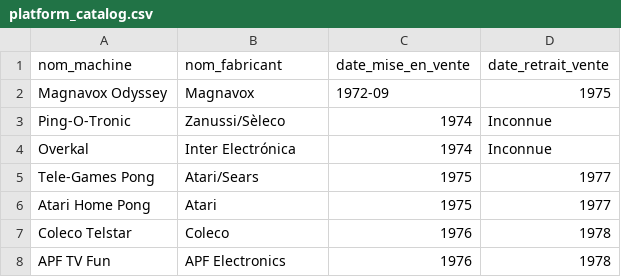
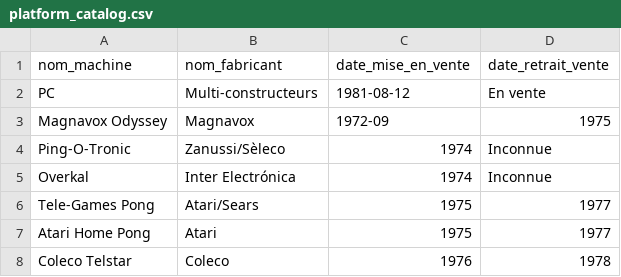
Before and after one commit to sebastienbinda/CloudCollectionApp, a CSV file: backend/resources/platform_catalog.csv, drawn as a sheet; only a part is shown; the shorter side is filled out with more unchanged rows; the diff names each change by its address in the sheet, - before the commit and + after, or states it on an @@ line.

```diff
--- a/backend/resources/platform_catalog.csv
+++ b/backend/resources/platform_catalog.csv
+row 2: PC | Multi-constructeurs | 1981-08-12 | En vente
```
Also changed, not shown: backend/resources/platform_alias_catalog.csv, 23 other files.
